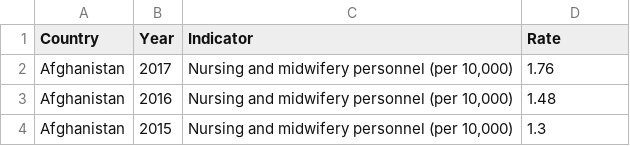
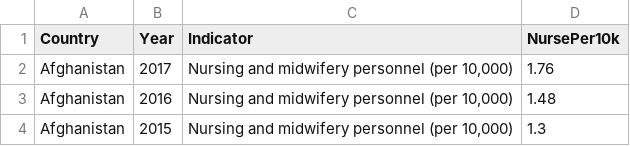
Before and after one commit to chaeyeoni1123/FIT3179, a CSV file: nursingAndMidwife.csv, drawn as a sheet; only a part is shown.

Commit message:
Update nursingAndMidwife.csv

```diff
--- a/nursingAndMidwife.csv
+++ b/nursingAndMidwife.csv
@@ -1,2 +1,2 @@
-Country,Year,Indicator,Rate
+Country,Year,Indicator,NursePer10k
 Afghanistan,2017,"Nursing and midwifery personnel (per 10,000)",1.76
```
